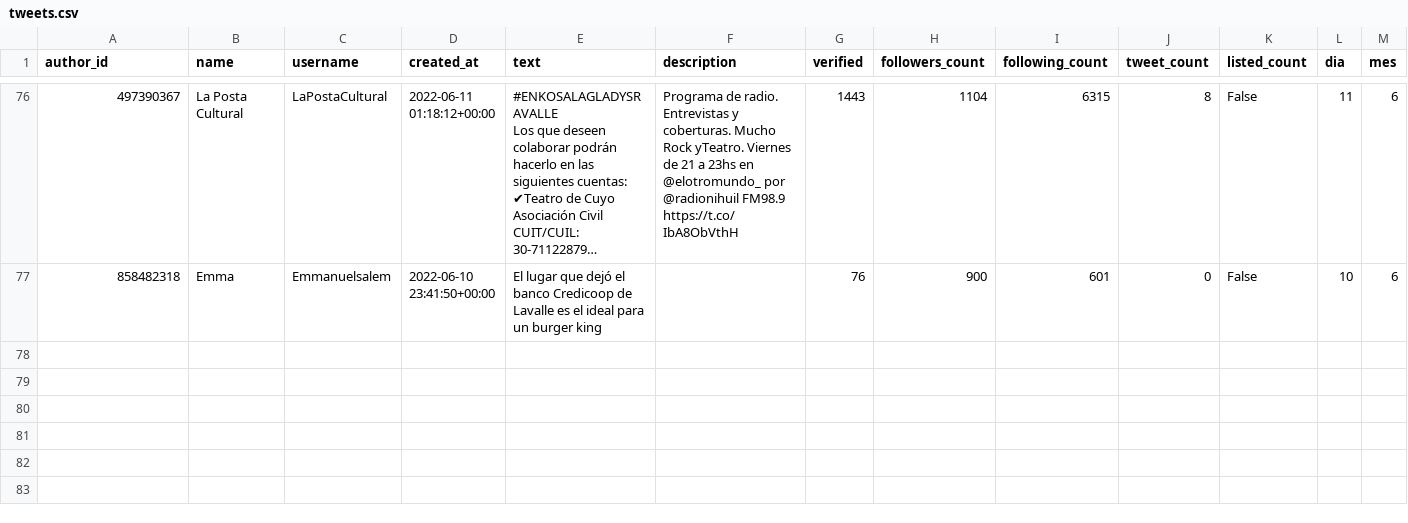
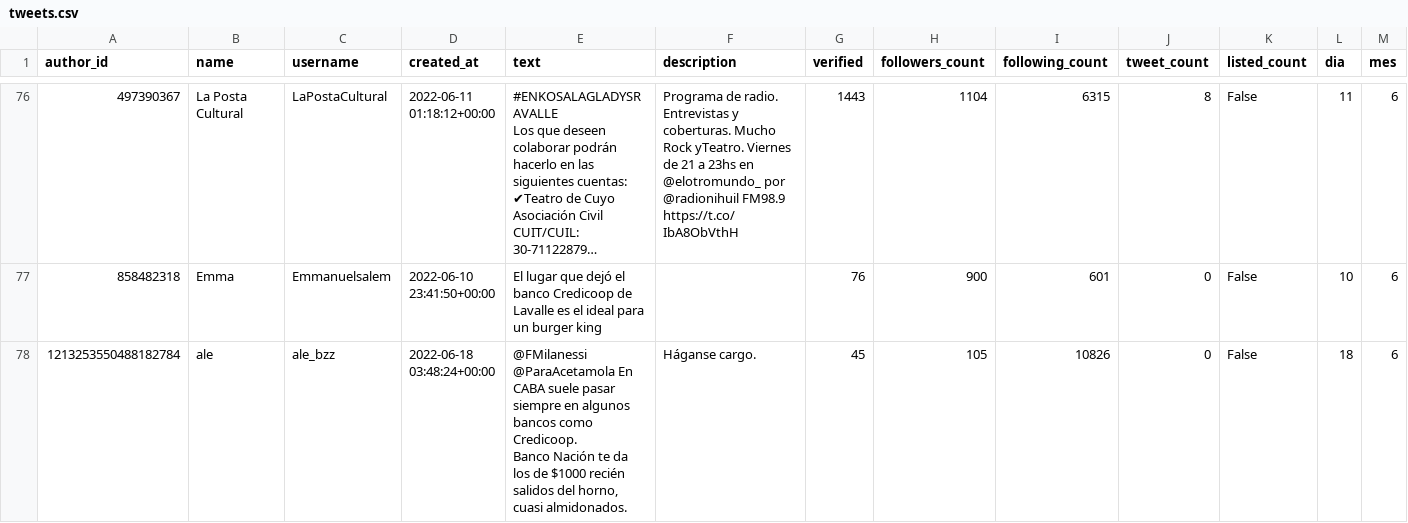
Before and after one commit to sebasur90/tweets_credicoop, a CSV file: tweets_historicos/tweets.csv, drawn as a sheet; only a part is shown, gaps mark what is left out; long unchanged cells end in …; rows hold the shown columns only; ↵ is a line break in a cell; the diff names each change by its address in the sheet, - before the commit and + after, or states it on an @@ line.

Commit message:
actualizando twitts

```diff
--- a/tweets_historicos/tweets.csv
+++ b/tweets_historicos/tweets.csv
+row 78: 1213253550488182784 | ale | ale_bzz | 2022-06-18 03:48:24+00:00 | @FMilanessi @ParaAcetamola En CABA suele pasar siempre en algunos bancos como Credicoop. ↵ Banco Nación te da los de $1000 recién salidos del horno, cuasi almidonados. | Háganse cargo. | 45 | 105 | 10826 | 0 | False | 18 | 6
```
